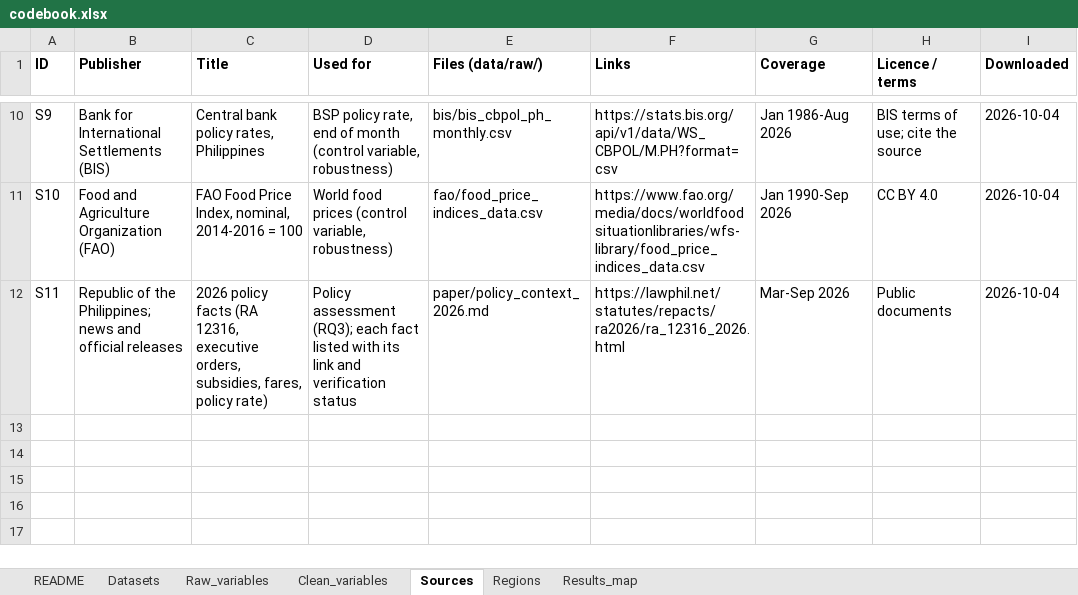
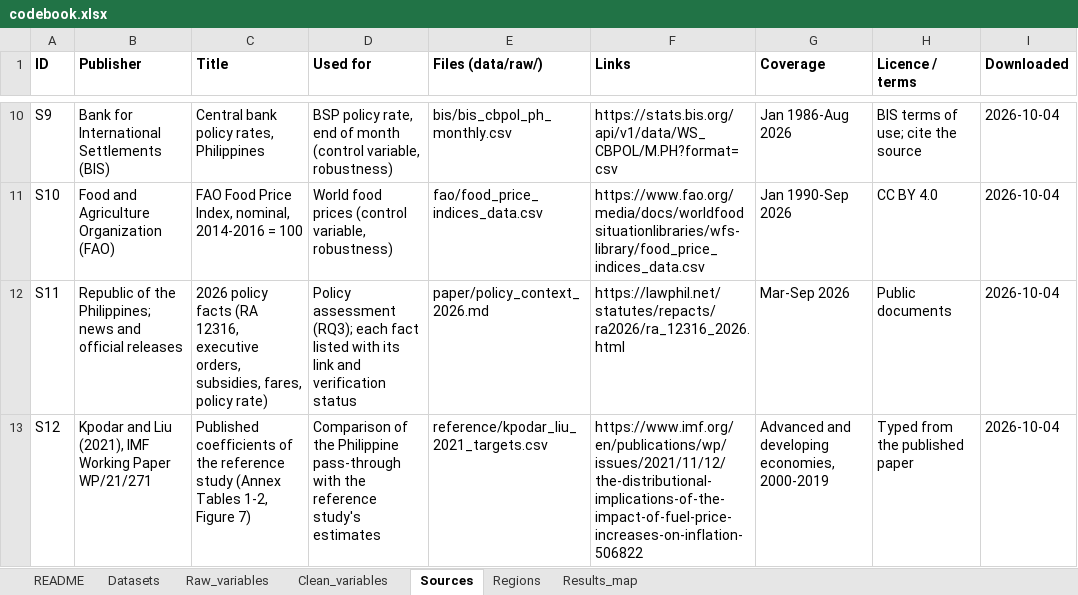
Before and after one commit to liancataytayjk-coder/oil-shock-distribution, an Excel workbook: codebook/codebook.xlsx, sheet Sources, drawn as a sheet; only a part is shown, gaps mark what is left out; values as stored, in another font and other column widths than the file's, no borders; the diff names each change by its address in the sheet, - before the commit and + after, or states it on an @@ line.

```diff
--- a/codebook/codebook.xlsx (sheet Sources)
+++ b/codebook/codebook.xlsx (sheet Sources)
+row 13: S12 | Kpodar and Liu (2021), IMF Working Paper WP/21/271 | Published coefficients of the reference study (Annex Tables 1-2, Figure 7) | Comparison of the Philippine pass-through with the reference study's estimates | reference/kpodar_liu_2021_targets.csv | https://www.imf.org/en/publications/wp/issues/2021/11/12/the-distributional-implications-of-the-impact-of-fuel-price-increases-on-inflation-506822 | Advanced and developing economies, 2000-2019 | Typed from the published paper | 2026-10-04
```
Also changed, not shown: sheet Raw_variables, sheet Datasets, 17 other files.
